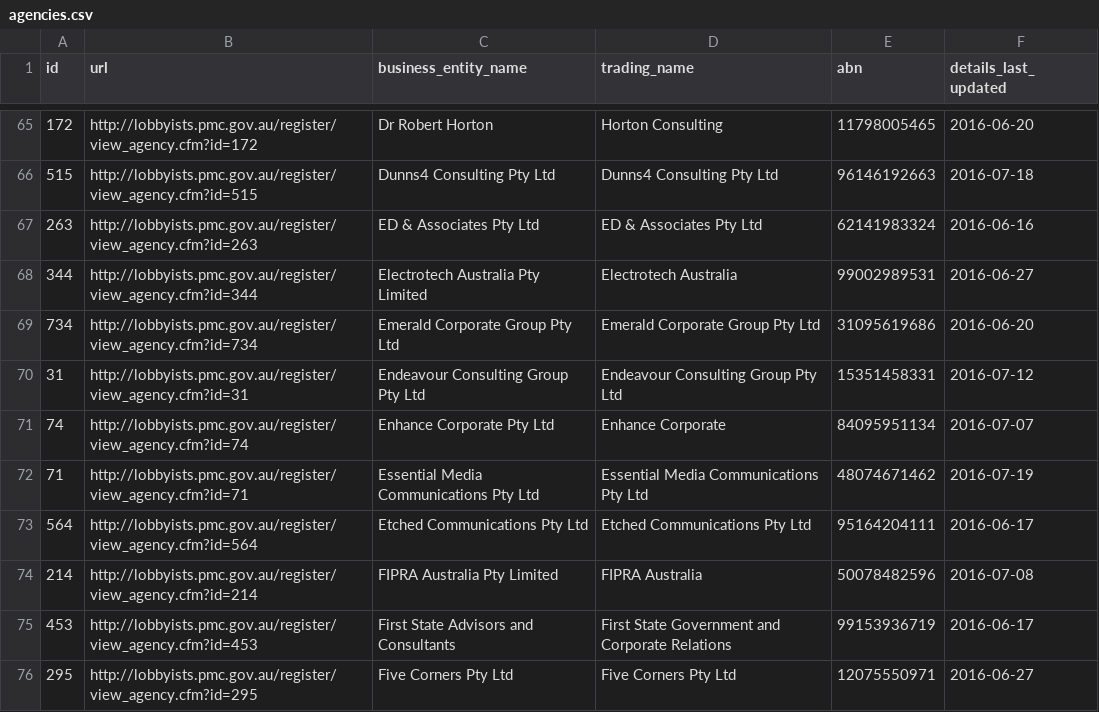
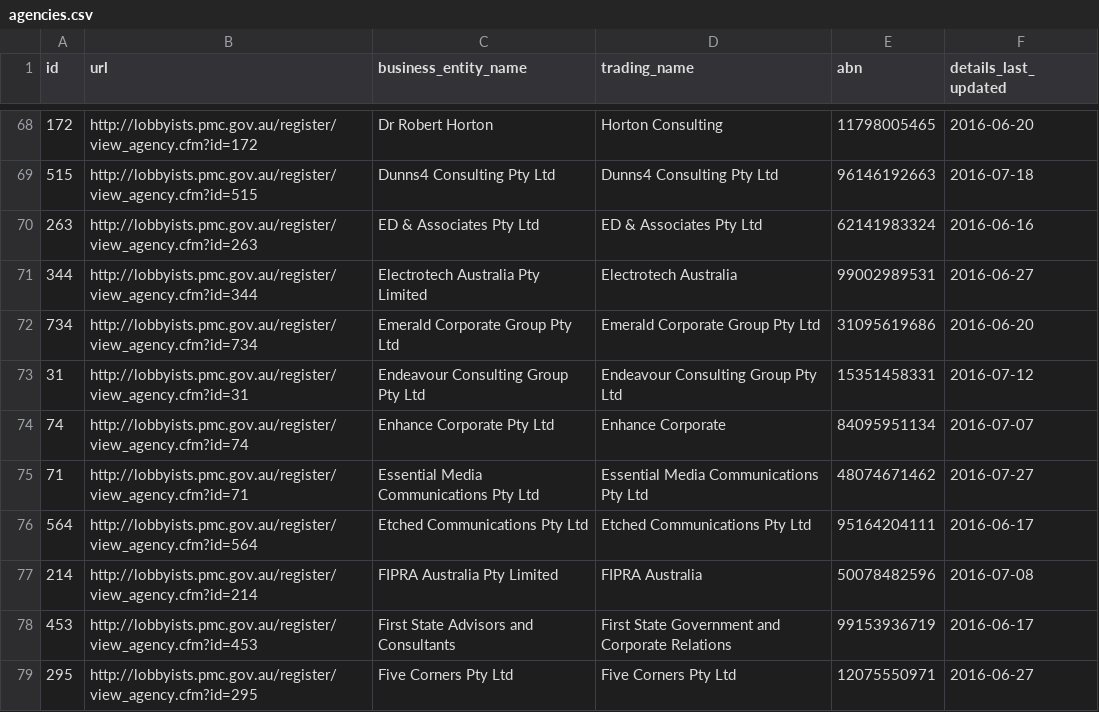
Before and after one commit to henare/australian_government_lobbyists_register, a CSV file: agencies.csv, drawn as a sheet; only a part is shown, gaps mark what is left out; the diff covers the shown part only.

```diff
--- a/agencies.csv
+++ b/agencies.csv
@@ -71,3 +74,3 @@ id,url,business_entity_name,trading_name,abn,details_last_updated
 74,http://lobbyists.pmc.gov.au/register/view_agency.cfm?id=74,Enhance Corporate Pty Ltd,Enhance Corporate,84095951134,2016-07-07
-71,http://lobbyists.pmc.gov.au/register/view_agency.cfm?id=71,Essential Media Communications Pty Ltd,Essential Media Communications Pty Ltd,48074671462,2016-07-19
+71,http://lobbyists.pmc.gov.au/register/view_agency.cfm?id=71,Essential Media Communications Pty Ltd,Essential Media Communications Pty Ltd,48074671462,2016-07-27
 564,http://lobbyists.pmc.gov.au/register/view_agency.cfm?id=564,Etched Communications Pty Ltd,Etched Communications Pty Ltd,95164204111,2016-06-17
```
Also changed, not shown: 10 added rows and 10 edited cells elsewhere in this file, clients.csv, lobbyists.csv, 1 other file.
